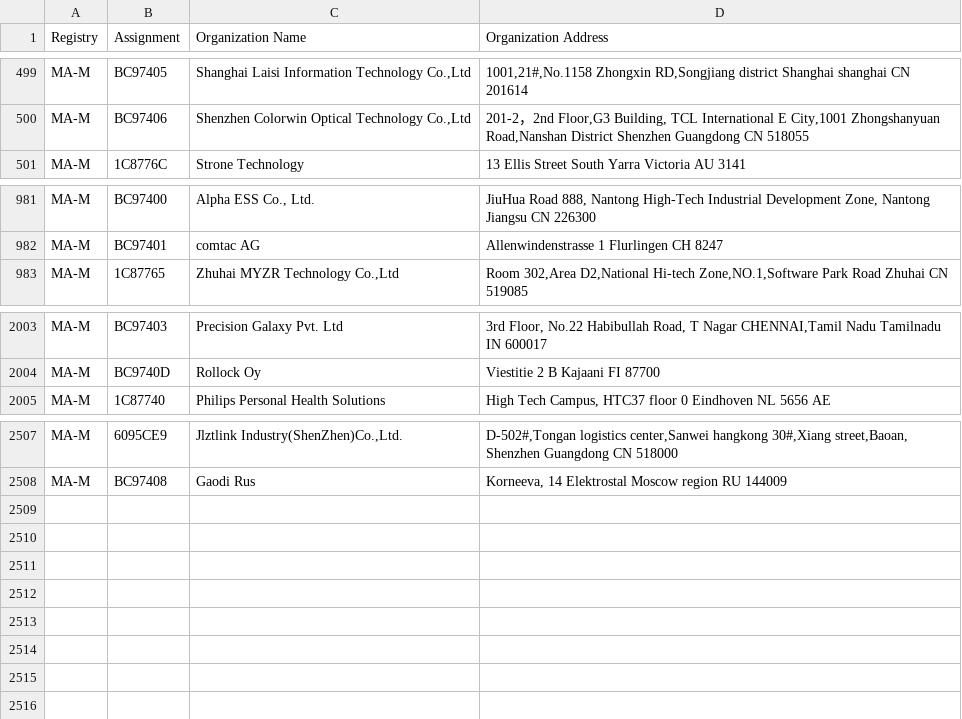
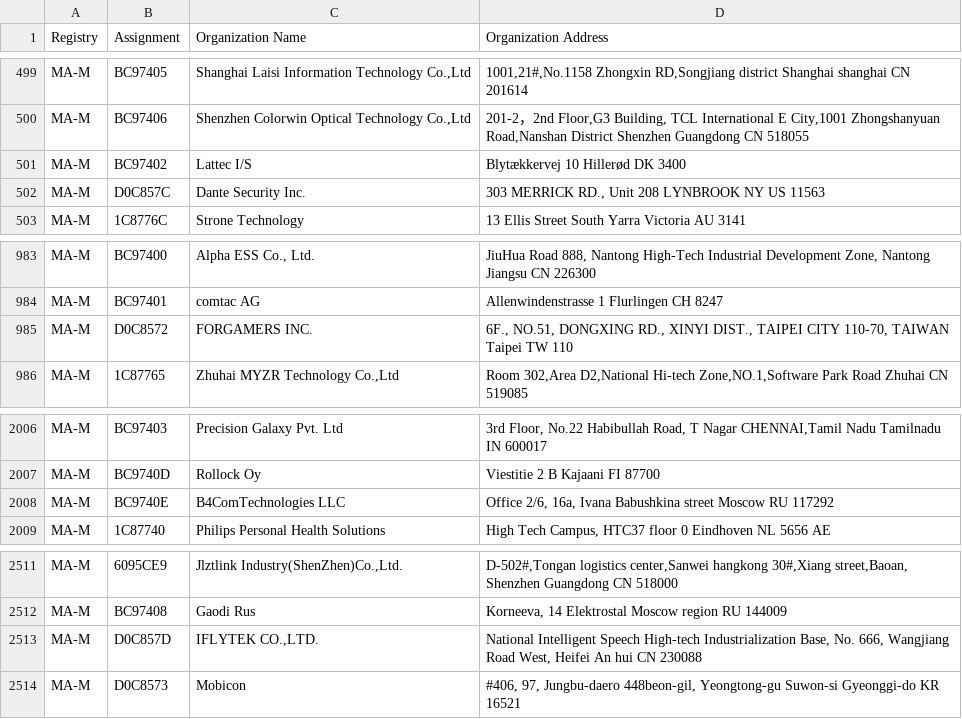
Before and after one commit to hdm/mac-ages, a CSV file: data/ieee/mam.csv, drawn as a sheet; only a part is shown, gaps mark what is left out; the diff names each change by its address in the sheet, - before the commit and + after, or states it on an @@ line.

```diff
--- a/data/ieee/mam.csv
+++ b/data/ieee/mam.csv
+row 501: MA-M | BC97402 | Lattec I/S | Blytækkervej 10 Hillerød DK 3400
+row 502: MA-M | D0C857C | Dante Security Inc. | 303 MERRICK RD., Unit 208 LYNBROOK NY US 11563
+row 985: MA-M | D0C8572 | FORGAMERS INC. | 6F., NO.51, DONGXING RD., XINYI DIST., TAIPEI CITY 110-70, TAIWAN Taipei TW 110
+row 2008: MA-M | BC9740E | B4ComTechnologies LLC | Office 2/6, 16a, Ivana Babushkina street Moscow RU 117292
+row 2513: MA-M | D0C857D | IFLYTEK CO.,LTD. | National Intelligent Speech High-tech Industrialization Base, No. 666, Wangjiang Road West, Heifei An hui CN 230088
+row 2514: MA-M | D0C8573 | Mobicon | #406, 97, Jungbu-daero 448beon-gil, Yeongtong-gu Suwon-si Gyeonggi-do KR 16521
```
Also changed, not shown: data/ieee/oui36.csv, 2 other files.
